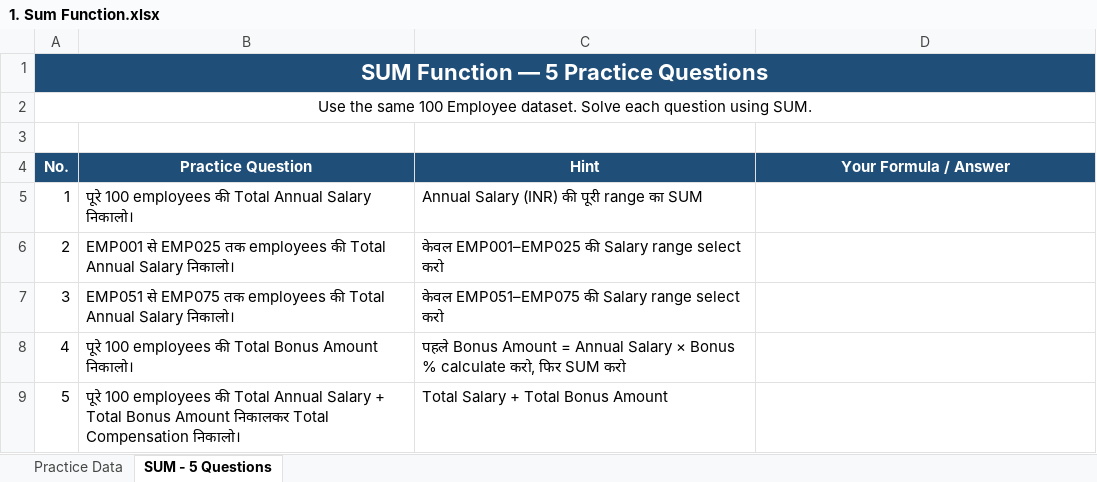
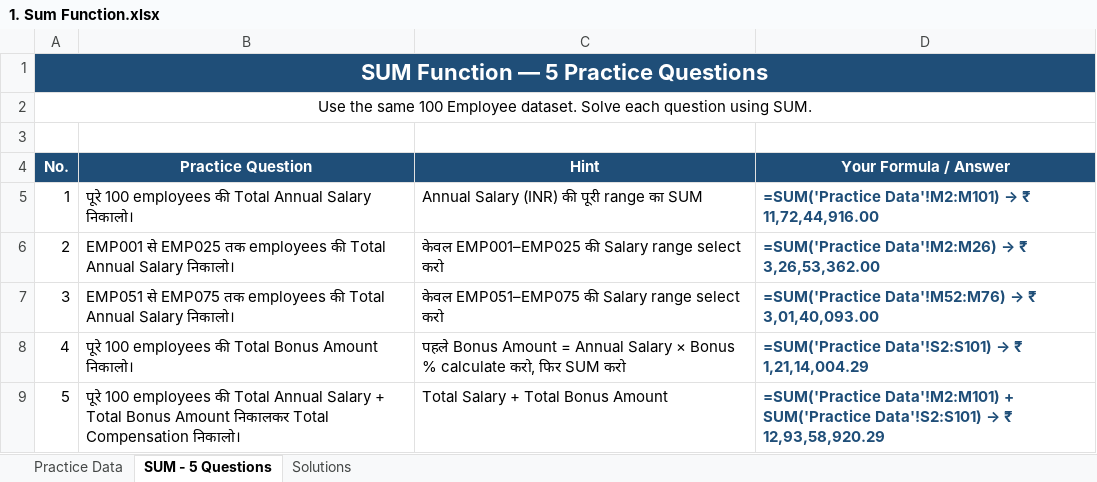
Before and after one commit to sharmagaurav2001k-jpg/Excel_Assignment, an Excel workbook: Basic Functions/1. Sum Function.xlsx, sheet SUM - 5 Questions, drawn as a sheet; values as stored, in another font and other column widths than the file's, no borders; formulas without a stored value are shown as written; the diff names each change by its address in the sheet, - before the commit and + after, or states it on an @@ line.

Commit message:
Solve 1. Sum Function.xlsx: add Bonus/Compensation columns in Practice Data, fill formulas in SUM - 5 Questions, and add comprehensive Solutions sheet

```diff
--- a/Basic Functions/1. Sum Function.xlsx (sheet SUM - 5 Questions)
+++ b/Basic Functions/1. Sum Function.xlsx (sheet SUM - 5 Questions)
+sheet tab: Solutions
@@ D5 (Your Formula / Answer): (empty) → =SUM('Practice Data'!M2:M101) → ₹ 11,72,44,916.00 @@
@@ D6 (Your Formula / Answer): (empty) → =SUM('Practice Data'!M2:M26) → ₹ 3,26,53,362.00 @@
@@ D7 (Your Formula / Answer): (empty) → =SUM('Practice Data'!M52:M76) → ₹ 3,01,40,093.00 @@
@@ D8 (Your Formula / Answer): (empty) → =SUM('Practice Data'!S2:S101) → ₹ 1,21,14,004.29 @@
@@ D9 (Your Formula / Answer): (empty) → =SUM('Practice Data'!M2:M101) + SUM('Practice Data'!S2:S101) → ₹ 12,93,58,920.29 @@
```
Also changed, not shown: sheet Practice Data.
